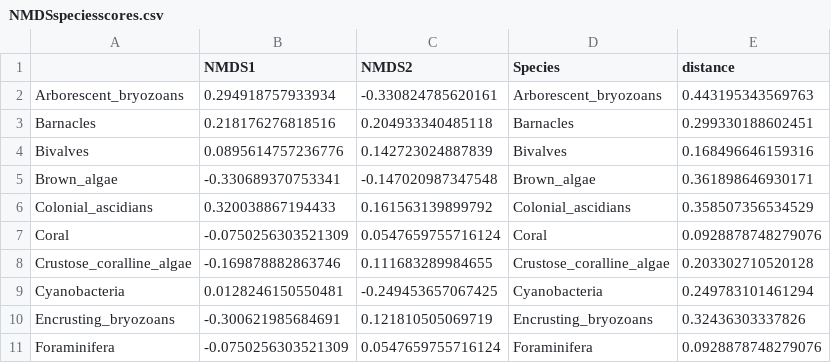
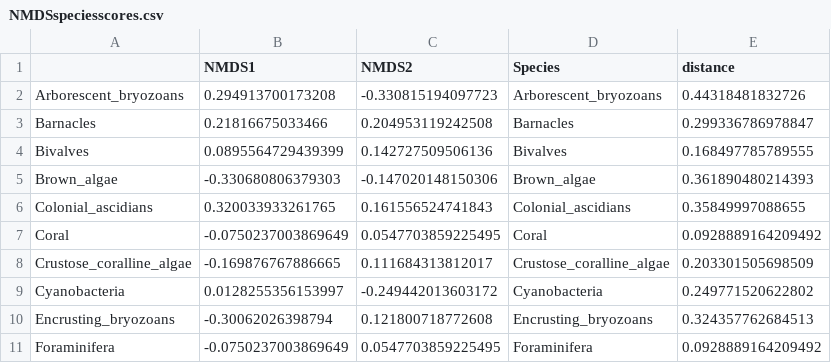
Before and after one commit to keileygregory/CAPSTONE_PUBLICATION, a CSV file: data/analyzed_data/taxa_analyzed/NMDSspeciesscores.csv, drawn as a sheet; only a part is shown; the diff covers the shown part only.

```diff
--- a/data/analyzed_data/taxa_analyzed/NMDSspeciesscores.csv
+++ b/data/analyzed_data/taxa_analyzed/NMDSspeciesscores.csv
@@ -1,11 +1,11 @@
 "","NMDS1","NMDS2","Species","distance"
-"Arborescent_bryozoans",0.294918757933934,-0.330824785620161,"Arborescent_bryozoans",0.443195343569763
-"Barnacles",0.218176276818516,0.204933340485118,"Barnacles",0.299330188602451
-"Bivalves",0.0895614757236776,0.142723024887839,"Bivalves",0.168496646159316
-"Brown_algae",-0.330689370753341,-0.147020987347548,"Brown_algae",0.361898646930171
-"Colonial_ascidians",0.320038867194433,0.161563139899792,"Colonial_ascidians",0.358507356534529
-"Coral",-0.0750256303521309,0.0547659755716124,"Coral",0.0928878748279076
-"Crustose_coralline_algae",-0.169878882863746,0.111683289984655,"Crustose_coralline_algae",0.203302710520128
-"Cyanobacteria",0.0128246150550481,-0.249453657067425,"Cyanobacteria",0.249783101461294
-"Encrusting_bryozoans",-0.300621985684691,0.121810505069719,"Encrusting_bryozoans",0.32436303337826
-"Foraminifera",-0.0750256303521309,0.0547659755716124,"Foraminifera",0.0928878748279076
+"Arborescent_bryozoans",0.294913700173208,-0.330815194097723,"Arborescent_bryozoans",0.44318481832726
+"Barnacles",0.21816675033466,0.204953119242508,"Barnacles",0.299336786978847
+"Bivalves",0.0895564729439399,0.142727509506136,"Bivalves",0.168497785789555
+"Brown_algae",-0.330680806379303,-0.147020148150306,"Brown_algae",0.361890480214393
+"Colonial_ascidians",0.320033933261765,0.161556524741843,"Colonial_ascidians",0.35849997088655
+"Coral",-0.0750237003869649,0.0547703859225495,"Coral",0.0928889164209492
+"Crustose_coralline_algae",-0.169876767886665,0.111684313812017,"Crustose_coralline_algae",0.203301505698509
+"Cyanobacteria",0.0128255356153997,-0.249442013603172,"Cyanobacteria",0.249771520622802
+"Encrusting_bryozoans",-0.30062026398794,0.121800718772608,"Encrusting_bryozoans",0.324357762684513
+"Foraminifera",-0.0750237003869649,0.0547703859225495,"Foraminifera",0.0928889164209492
```
Also changed, not shown: 30 edited cells elsewhere in this file, data/analyzed_data/drivers_analyzed/turbidity_dunnstest_CLEAN.csv, data/analyzed_data/taxa_analyzed/NMDSsitescores.csv, 51 other files.
